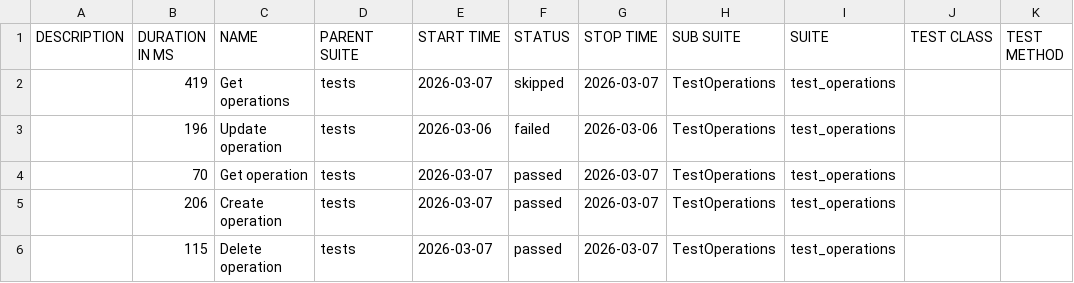
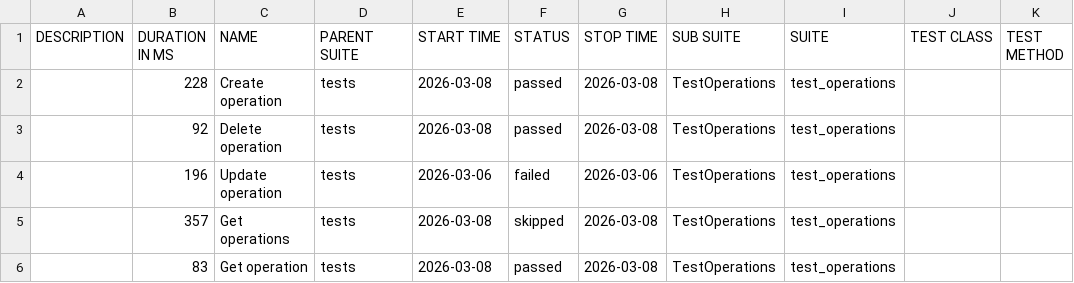
Before and after one commit to alexsa70/pytest-api, a CSV file: data/suites.csv, drawn as a sheet.

```diff
--- a/data/suites.csv
+++ b/data/suites.csv
@@ -1,6 +1,6 @@
 "DESCRIPTION","DURATION IN MS","NAME","PARENT SUITE","START TIME","STATUS","STOP TIME","SUB SUITE","SUITE","TEST CLASS","TEST METHOD"
-"","419","Get operations","tests","2026-03-07","skipped","2026-03-07","TestOperations","test_operations","",""
+"","228","Create operation","tests","2026-03-08","passed","2026-03-08","TestOperations","test_operations","",""
+"","92","Delete operation","tests","2026-03-08","passed","2026-03-08","TestOperations","test_operations","",""
 "","196","Update operation","tests","2026-03-06","failed","2026-03-06","TestOperations","test_operations","",""
-"","70","Get operation","tests","2026-03-07","passed","2026-03-07","TestOperations","test_operations","",""
-"","206","Create operation","tests","2026-03-07","passed","2026-03-07","TestOperations","test_operations","",""
-"","115","Delete operation","tests","2026-03-07","passed","2026-03-07","TestOperations","test_operations","",""
+"","357","Get operations","tests","2026-03-08","skipped","2026-03-08","TestOperations","test_operations","",""
+"","83","Get operation","tests","2026-03-08","passed","2026-03-08","TestOperations","test_operations","",""
```
Also changed, not shown: 44 other files.
